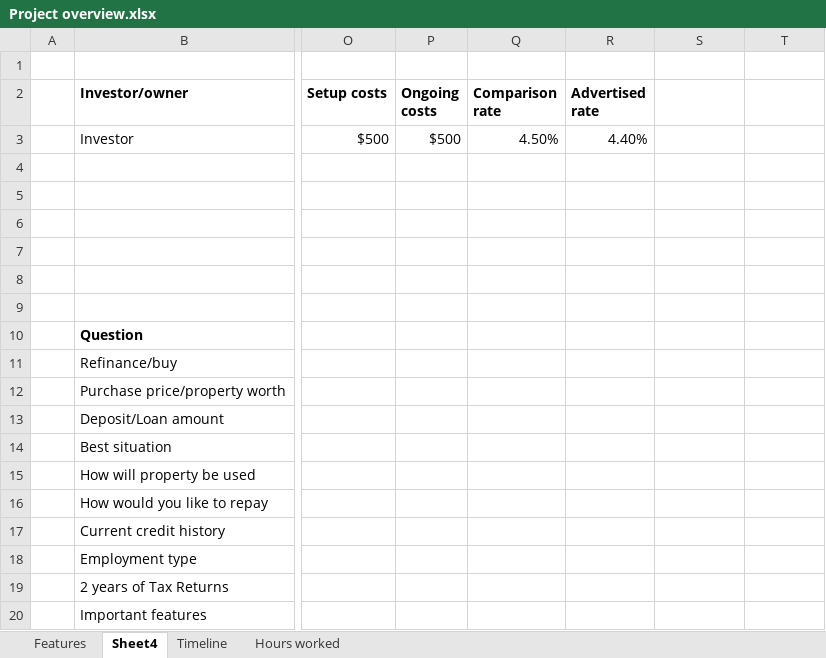
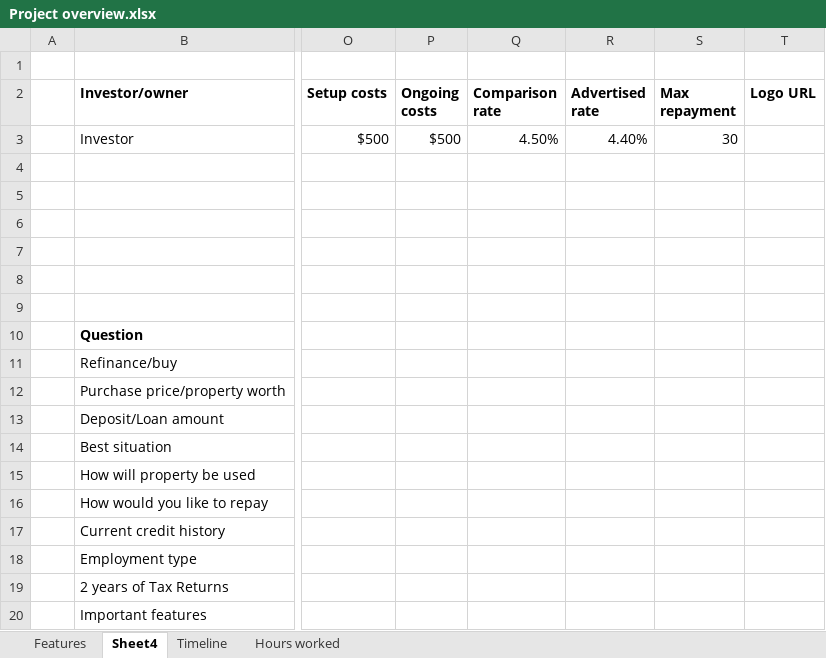
Before and after one commit to eashantilve93/homeloans, an Excel workbook: Project overview.xlsx, sheet Sheet4, drawn as a sheet; only a part is shown, gaps mark what is left out; values as stored, in another font and other column widths than the file's, no borders; the diff names each change by its address in the sheet, - before the commit and + after, or states it on an @@ line.

Commit message:
Column filters

```diff
--- a/Project overview.xlsx (sheet Sheet4)
+++ b/Project overview.xlsx (sheet Sheet4)
-S2: (empty)
+S2: Max repayment
-T2: (empty)
+T2: Logo URL
-S3 (Max repayment): (empty)
+S3 (Max repayment): 30
```
